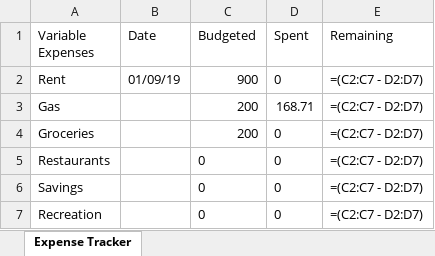
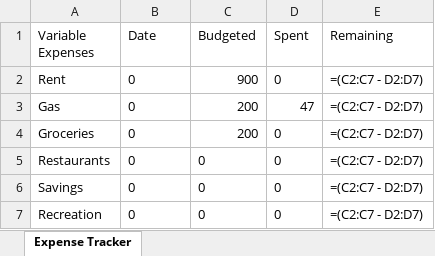
Before and after one commit to kpobrien4/Expense-Tracker, an Excel workbook: expense_tracker.xlsx, sheet Expense Tracker, drawn as a sheet; values as stored, in another font and other column widths than the file's, no borders; formulas without a stored value are shown as written; the diff names each change by its address in the sheet, - before the commit and + after, or states it on an @@ line.

Commit message:
working on adding to spent column

```diff
--- a/expense_tracker.xlsx (sheet Expense Tracker)
+++ b/expense_tracker.xlsx (sheet Expense Tracker)
-B2 (Date): 01/09/19
+B2 (Date): 0
-B3:B7 (Date): (empty)
+B3:B7 (Date): 0
-D3 (Spent): 168.71
+D3 (Spent): 47
```
Also changed, not shown: 2 other files.
